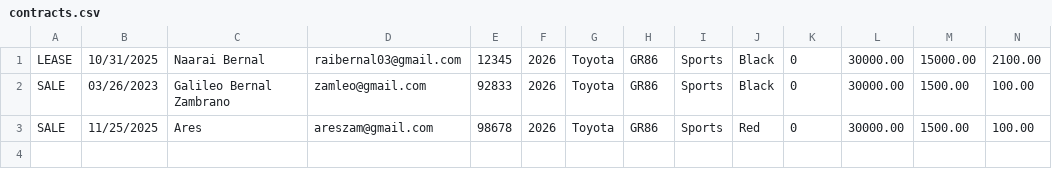
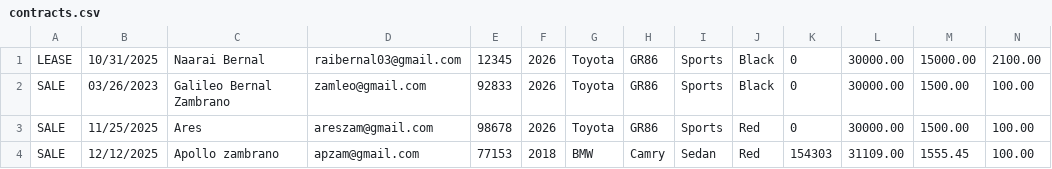
Before and after one commit to raibernal03/2025Fall_Bernal_Workshop4, a CSV file: src/main/resources/contracts.csv, drawn as a sheet; only a part is shown; rows hold the shown columns only; the diff names each change by its address in the sheet, - before the commit and + after, or states it on an @@ line.

Commit message:
UserInterface, ContractFileManager, ContractDataManager

```diff
--- a/src/main/resources/contracts.csv
+++ b/src/main/resources/contracts.csv
+row 4: SALE | 12/12/2025 | Apollo zambrano | apzam@gmail.com | 77153 | 2018 | BMW | Camry | Sedan | Red | 154303 | 31109.00 | 1555.45 | 100.00
```
Also changed, not shown: src/main/resources/inventory.csv, 2 other files.
